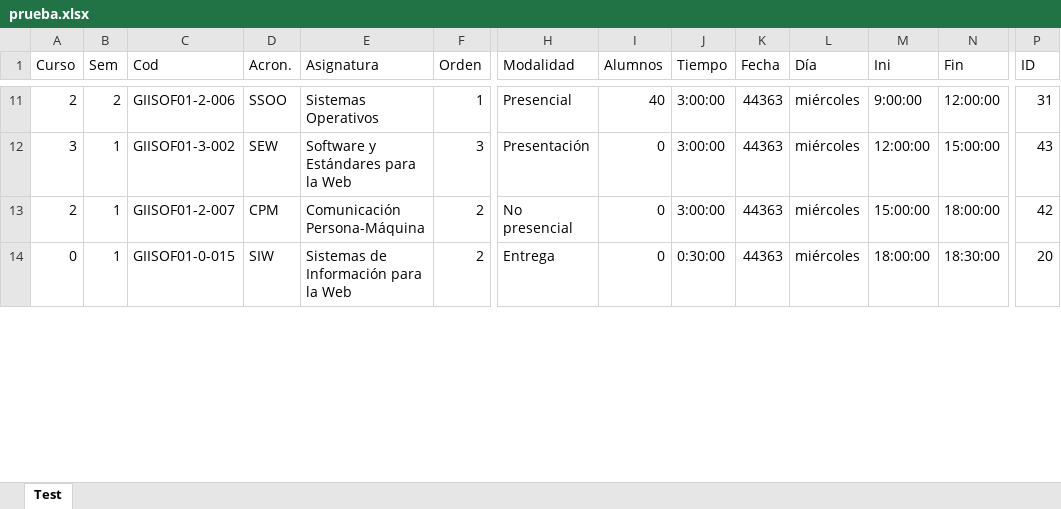
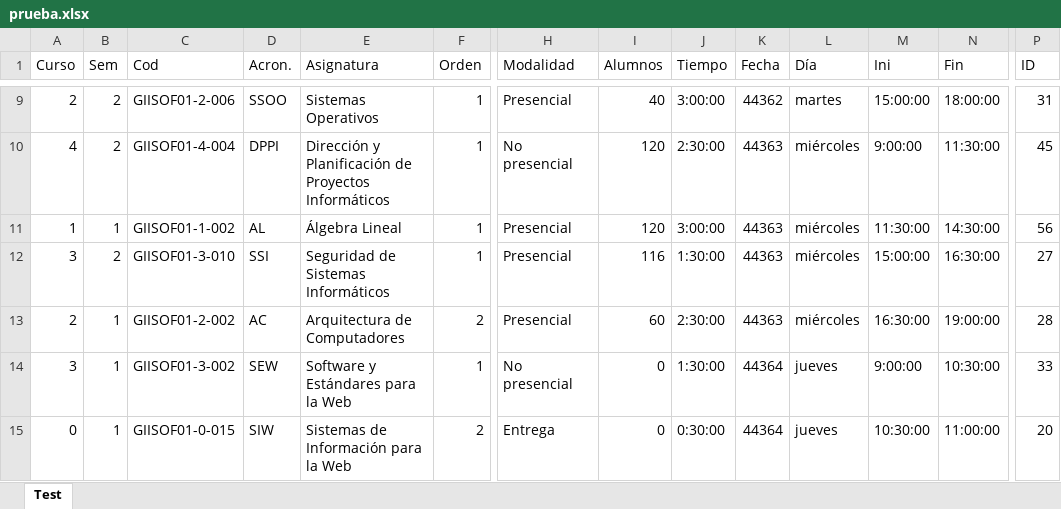
Before and after one commit to luispc1998/Exam_Classifier, an Excel workbook: files/output/prueba.xlsx, sheet Test, drawn as a sheet; only a part is shown, gaps mark what is left out; values as stored, in another font and other column widths than the file's, no borders; addresses are those after the commit; rows hold the shown columns only; the diff covers the shown part only; the diff names each change by its address in the sheet, - before the commit and + after, or states it on an @@ line.

```diff
--- a/files/output/prueba.xlsx (sheet Test)
+++ b/files/output/prueba.xlsx (sheet Test)
-K9 (Fecha): 44363
+K9 (Fecha): 44362
-L9 (Día): miércoles
+L9 (Día): martes
-M9 (Ini): 9:00:00
+M9 (Ini): 15:00:00
-N9 (Fin): 12:00:00
+N9 (Fin): 18:00:00
+row 10: 4 | 2 | GIISOF01-4-004 | DPPI | Dirección y Planificación de Proyectos Informáticos | 1 | No presencial | 120 | 2:30:00 | 44363 | miércoles | 9:00:00 | 11:30:00 | 45
+row 11: 1 | 1 | GIISOF01-1-002 | AL | Álgebra Lineal | 1 | Presencial | 120 | 3:00:00 | 44363 | miércoles | 11:30:00 | 14:30:00 | 56
-B12 (Sem): 1
+B12 (Sem): 2
-C12 (Cod): GIISOF01-3-002
+C12 (Cod): GIISOF01-3-010
-D12 (Acron.): SEW
+D12 (Acron.): SSI
-E12 (Asignatura): Software y Estándares para la Web
+E12 (Asignatura): Seguridad de Sistemas Informáticos
-F12 (Orden): 3
+F12 (Orden): 1
-H12 (Modalidad): Presentación
+H12 (Modalidad): Presencial
-I12 (Alumnos): 0
+I12 (Alumnos): 116
-J12 (Tiempo): 3:00:00
+J12 (Tiempo): 1:30:00
-M12 (Ini): 12:00:00
+M12 (Ini): 15:00:00
-N12 (Fin): 15:00:00
+N12 (Fin): 16:30:00
-P12 (ID): 43
+P12 (ID): 27
-C13 (Cod): GIISOF01-2-007
+C13 (Cod): GIISOF01-2-002
-D13 (Acron.): CPM
+D13 (Acron.): AC
-E13 (Asignatura): Comunicación Persona-Máquina
+E13 (Asignatura): Arquitectura de Computadores
-H13 (Modalidad): No presencial
+H13 (Modalidad): Presencial
-I13 (Alumnos): 0
+I13 (Alumnos): 60
-J13 (Tiempo): 3:00:00
+J13 (Tiempo): 2:30:00
-M13 (Ini): 15:00:00
+M13 (Ini): 16:30:00
-N13 (Fin): 18:00:00
+N13 (Fin): 19:00:00
-P13 (ID): 42
+P13 (ID): 28
+row 14: 3 | 1 | GIISOF01-3-002 | SEW | Software y Estándares para la Web | 1 | No presencial | 0 | 1:30:00 | 44364 | jueves | 9:00:00 | 10:30:00 | 33
-K15 (Fecha): 44363
+K15 (Fecha): 44364
-L15 (Día): miércoles
+L15 (Día): jueves
-M15 (Ini): 18:00:00
+M15 (Ini): 10:30:00
-N15 (Fin): 18:30:00
+N15 (Fin): 11:00:00
```
Also changed, not shown: 21 added rows, 24 removed rows and 263 edited cells elsewhere in this sheet, 21 other files.
